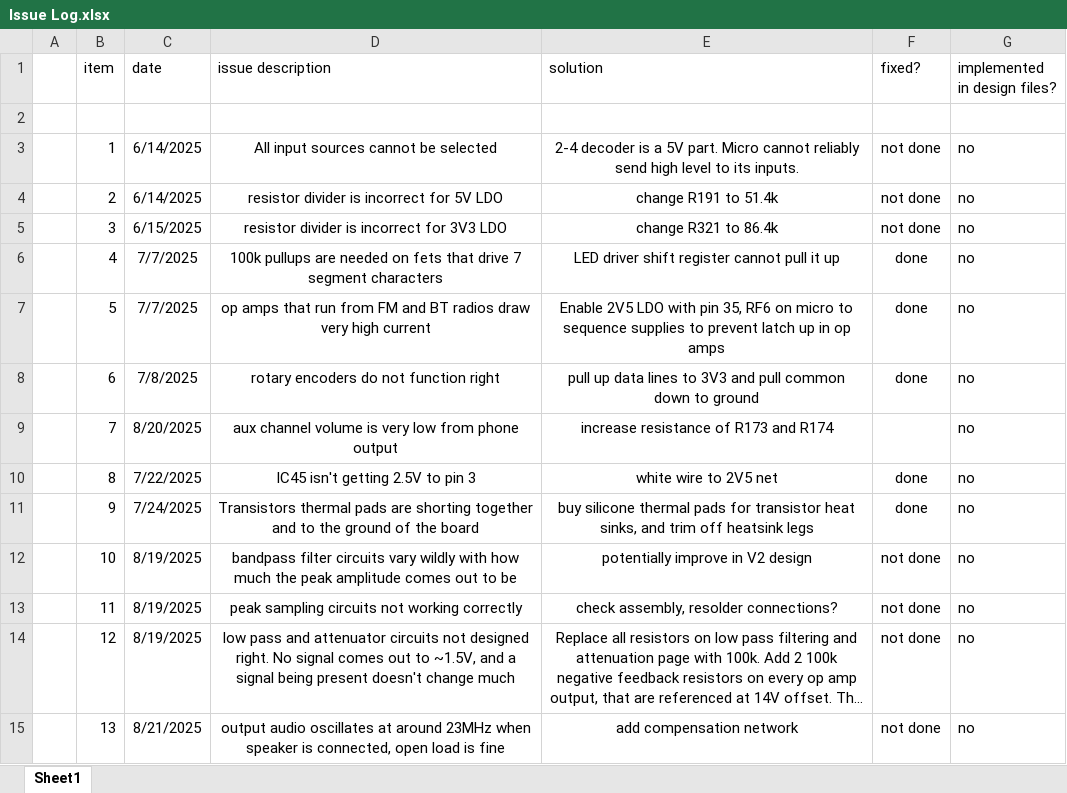
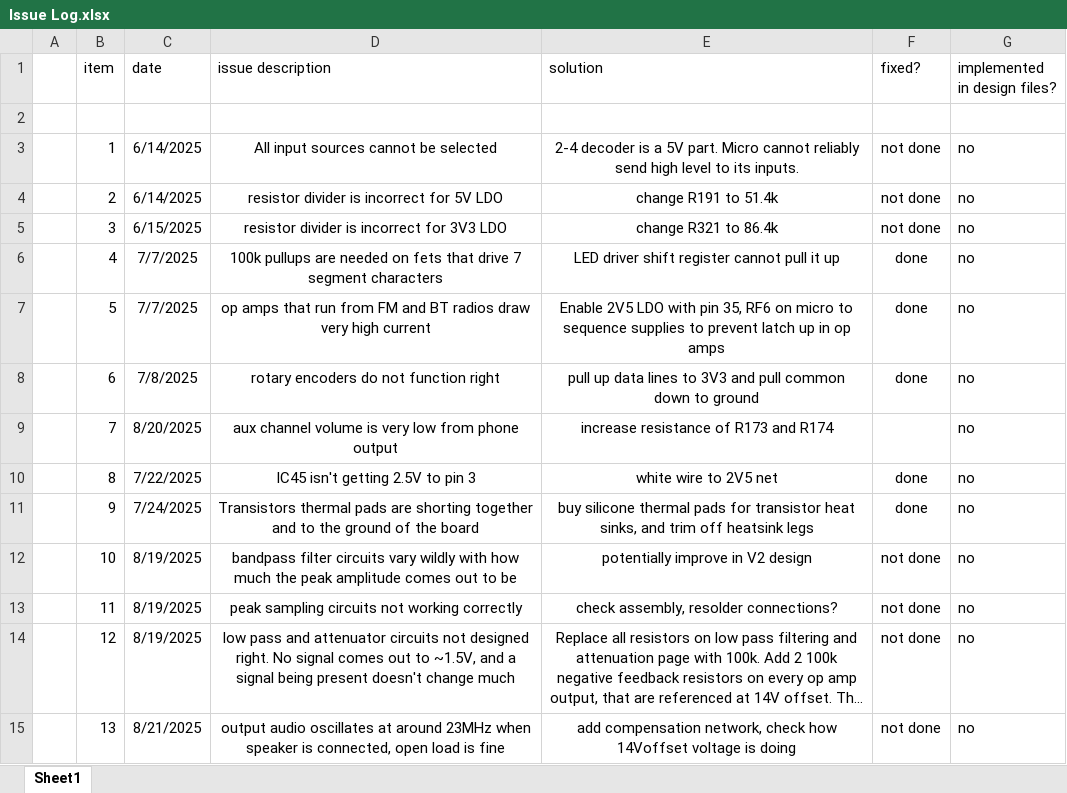
Before and after one commit to Alex-Wolfe/Home-Audio-System, an Excel workbook: Hardware/Design/Issue Log.xlsx, sheet Sheet1, drawn as a sheet; long unchanged cells end in …; values as stored, in another font and other column widths than the file's, no borders; the diff names each change by its address in the sheet, - before the commit and + after, or states it on an @@ line.

```diff
--- a/Hardware/Design/Issue Log.xlsx (sheet Sheet1)
+++ b/Hardware/Design/Issue Log.xlsx (sheet Sheet1)
-E15 (solution): add compensation network
+E15 (solution): add compensation network, check how 14Voffset voltage is doing
```
Also changed, not shown: 7 other files.
